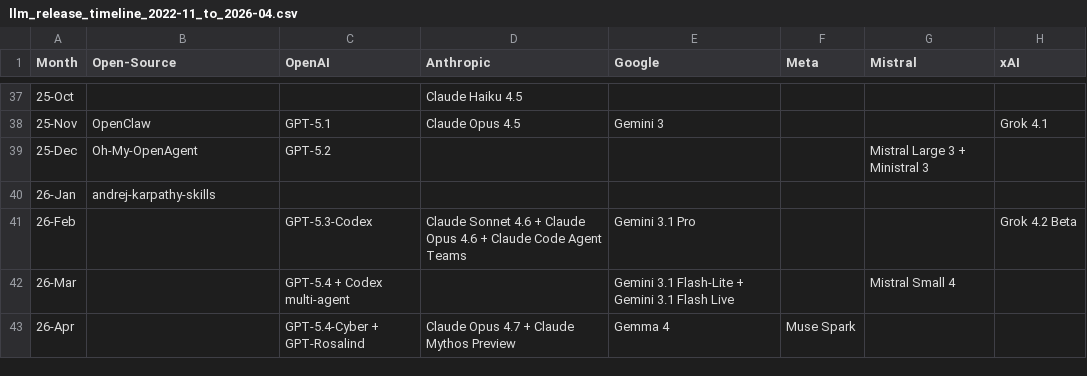
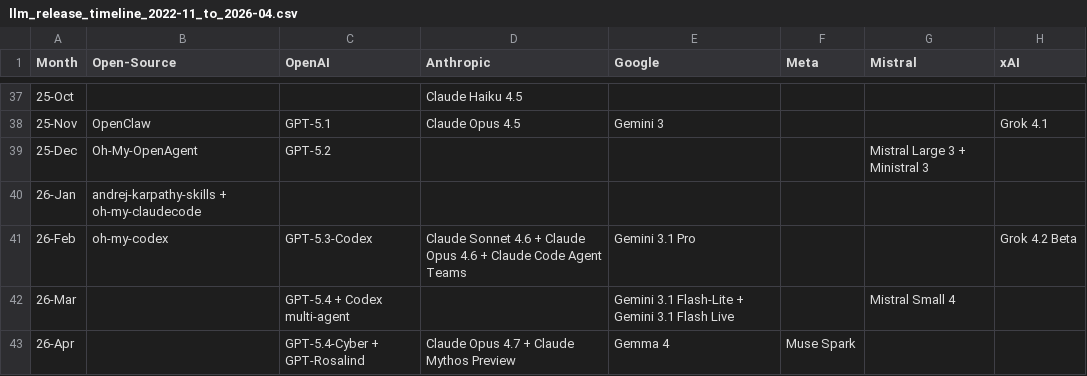
Before and after one commit to Physics-Lee/Monthly_Table_of_LLM_Releasing, a CSV file: llm_release_timeline_2022-11_to_2026-04.csv, drawn as a sheet; only a part is shown, gaps mark what is left out; the diff names each change by its address in the sheet, - before the commit and + after, or states it on an @@ line.

Commit message:
feat: add oh-my-claudecode and oh-my-codex to Open-Source column
- oh-my-claudecode (26-Jan): Multi-agent orchestration for Claude Code
  GitHub: https://github.com/yeachan-heo/oh-my-claudecode
- oh-my-codex (26-Feb): Multi-agent orchestration for OpenAI Codex CLI
  GitHub: https://github.com/yeachan-heo/oh-my-codex
- Both inspired by oh-my-opencode pattern

```diff
--- a/llm_release_timeline_2022-11_to_2026-04.csv
+++ b/llm_release_timeline_2022-11_to_2026-04.csv
-B40 (Open-Source): andrej-karpathy-skills
+B40 (Open-Source): andrej-karpathy-skills + oh-my-claudecode
-B41 (Open-Source): (empty)
+B41 (Open-Source): oh-my-codex
```
Also changed, not shown: 4 other files.
